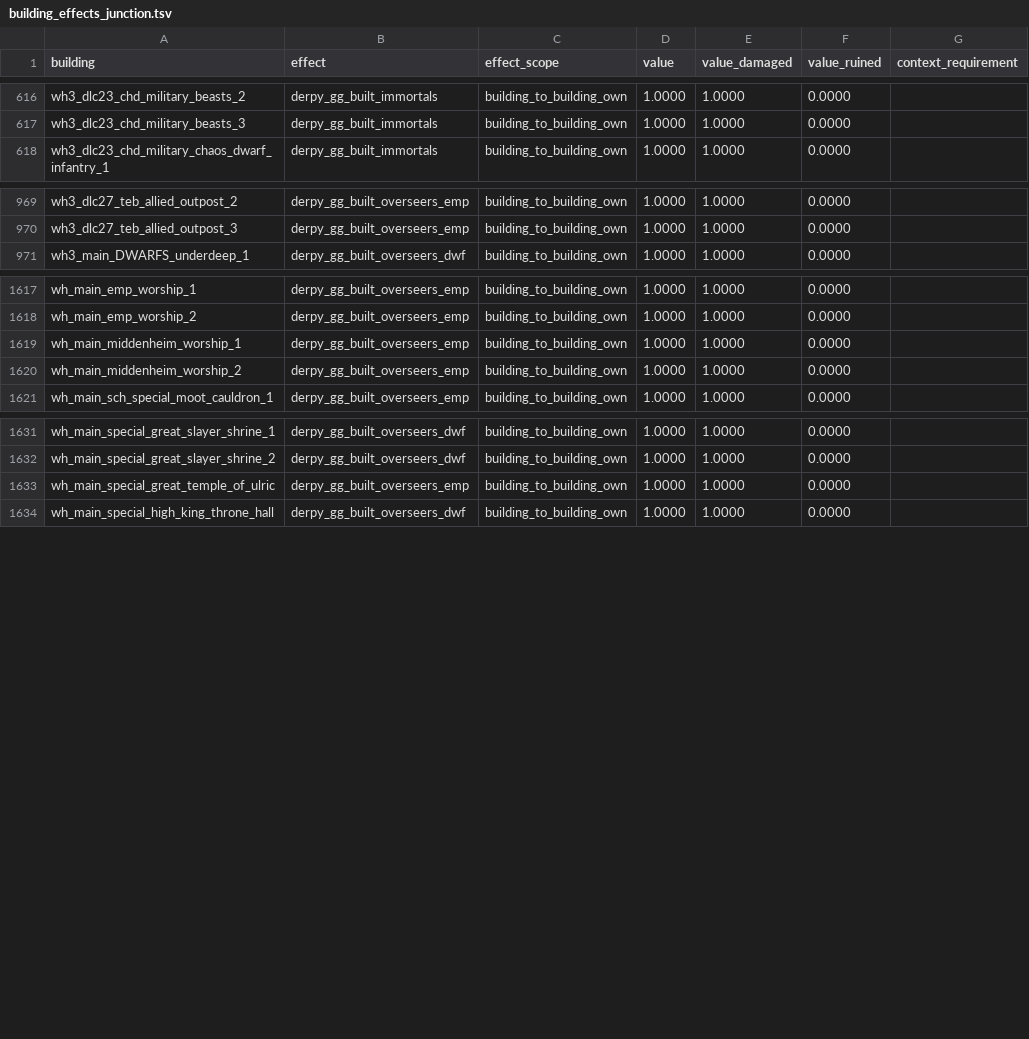
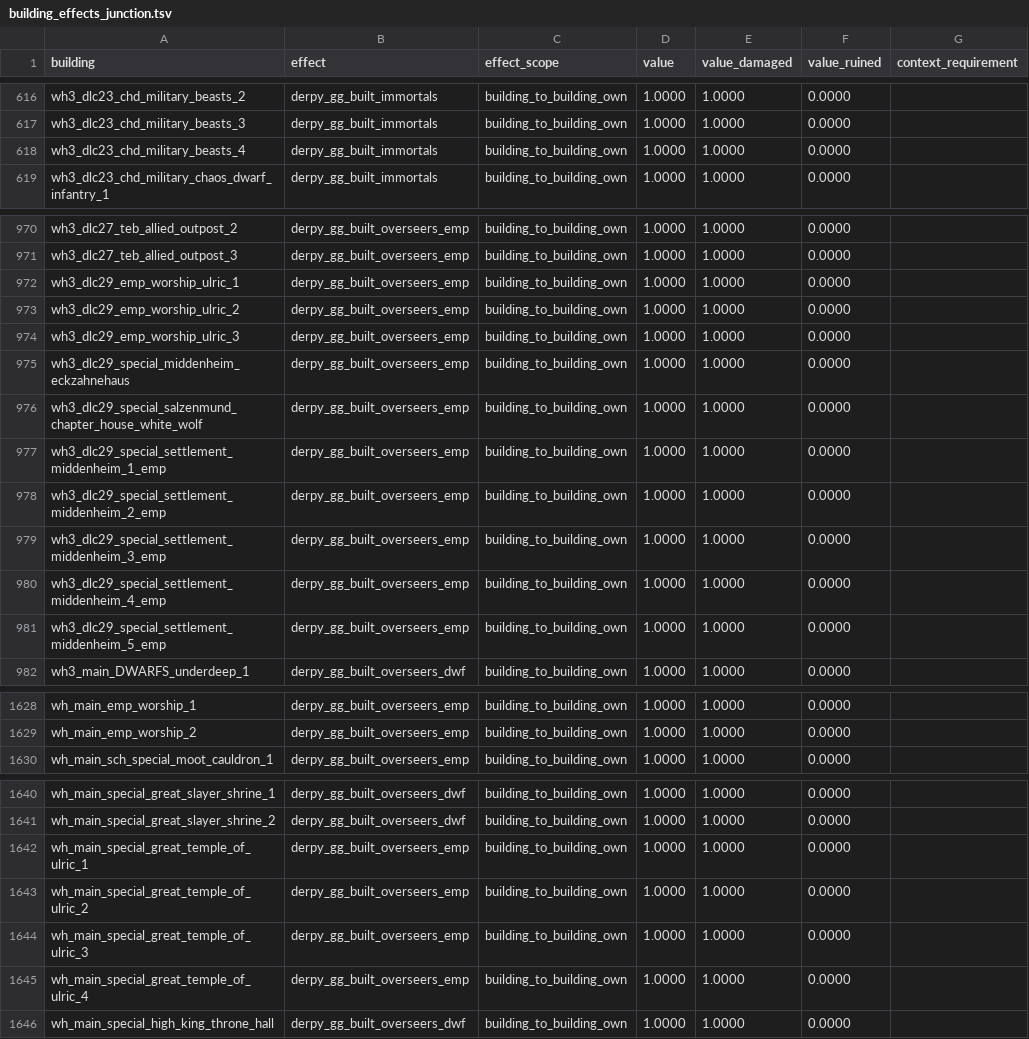
Before and after one commit to DerpyNewb/derpy-great-guilds, a TSV file: Modding Files/source/great_guilds/building_effects_junction.tsv, drawn as a sheet; only a part is shown, gaps mark what is left out.

```diff
--- a/Modding Files/source/great_guilds/building_effects_junction.tsv
+++ b/Modding Files/source/great_guilds/building_effects_junction.tsv
@@ -617,2 +617,3 @@ wh3_dlc23_chd_military_beasts_2	derpy_gg_built_immortals	building_to_building_ow
 wh3_dlc23_chd_military_beasts_3	derpy_gg_built_immortals	building_to_building_own	1.0000	1.0000	0.0000	
+wh3_dlc23_chd_military_beasts_4	derpy_gg_built_immortals	building_to_building_own	1.0000	1.0000	0.0000	
 wh3_dlc23_chd_military_chaos_dwarf_infantry_1	derpy_gg_built_immortals	building_to_building_own	1.0000	1.0000	0.0000	
@@ -970,2 +971,12 @@ wh3_dlc27_teb_allied_outpost_2	derpy_gg_built_overseers_emp	building_to_building
 wh3_dlc27_teb_allied_outpost_3	derpy_gg_built_overseers_emp	building_to_building_own	1.0000	1.0000	0.0000	
+wh3_dlc29_emp_worship_ulric_1	derpy_gg_built_overseers_emp	building_to_building_own	1.0000	1.0000	0.0000	
+wh3_dlc29_emp_worship_ulric_2	derpy_gg_built_overseers_emp	building_to_building_own	1.0000	1.0000	0.0000	
+wh3_dlc29_emp_worship_ulric_3	derpy_gg_built_overseers_emp	building_to_building_own	1.0000	1.0000	0.0000	
+wh3_dlc29_special_middenheim_eckzahnehaus	derpy_gg_built_overseers_emp	building_to_building_own	1.0000	1.0000	0.0000	
+wh3_dlc29_special_salzenmund_chapter_house_white_wolf	derpy_gg_built_overseers_emp	building_to_building_own	1.0000	1.0000	0.0000	
+wh3_dlc29_special_settlement_middenheim_1_emp	derpy_gg_built_overseers_emp	building_to_building_own	1.0000	1.0000	0.0000	
+wh3_dlc29_special_settlement_middenheim_2_emp	derpy_gg_built_overseers_emp	building_to_building_own	1.0000	1.0000	0.0000	
+wh3_dlc29_special_settlement_middenheim_3_emp	derpy_gg_built_overseers_emp	building_to_building_own	1.0000	1.0000	0.0000	
+wh3_dlc29_special_settlement_middenheim_4_emp	derpy_gg_built_overseers_emp	building_to_building_own	1.0000	1.0000	0.0000	
+wh3_dlc29_special_settlement_middenheim_5_emp	derpy_gg_built_overseers_emp	building_to_building_own	1.0000	1.0000	0.0000	
 wh3_main_DWARFS_underdeep_1	derpy_gg_built_overseers_dwf	building_to_building_own	1.0000	1.0000	0.0000	
@@ -1618,4 +1629,2 @@ wh_main_emp_worship_1	derpy_gg_built_overseers_emp	building_to_building_own	1.00
 wh_main_emp_worship_2	derpy_gg_built_overseers_emp	building_to_building_own	1.0000	1.0000	0.0000	
-wh_main_middenheim_worship_1	derpy_gg_built_overseers_emp	building_to_building_own	1.0000	1.0000	0.0000	
-wh_main_middenheim_worship_2	derpy_gg_built_overseers_emp	building_to_building_own	1.0000	1.0000	0.0000	
 wh_main_sch_special_moot_cauldron_1	derpy_gg_built_overseers_emp	building_to_building_own	1.0000	1.0000	0.0000	
@@ -1632,3 +1641,6 @@ wh_main_special_great_slayer_shrine_1	derpy_gg_built_overseers_dwf	building_to_b
 wh_main_special_great_slayer_shrine_2	derpy_gg_built_overseers_dwf	building_to_building_own	1.0000	1.0000	0.0000	
-wh_main_special_great_temple_of_ulric	derpy_gg_built_overseers_emp	building_to_building_own	1.0000	1.0000	0.0000	
+wh_main_special_great_temple_of_ulric_1	derpy_gg_built_overseers_emp	building_to_building_own	1.0000	1.0000	0.0000	
+wh_main_special_great_temple_of_ulric_2	derpy_gg_built_overseers_emp	building_to_building_own	1.0000	1.0000	0.0000	
+wh_main_special_great_temple_of_ulric_3	derpy_gg_built_overseers_emp	building_to_building_own	1.0000	1.0000	0.0000	
+wh_main_special_great_temple_of_ulric_4	derpy_gg_built_overseers_emp	building_to_building_own	1.0000	1.0000	0.0000	
 wh_main_special_high_king_throne_hall	derpy_gg_built_overseers_dwf	building_to_building_own	1.0000	1.0000	0.0000	
```
Also changed, not shown: 4 other files.
